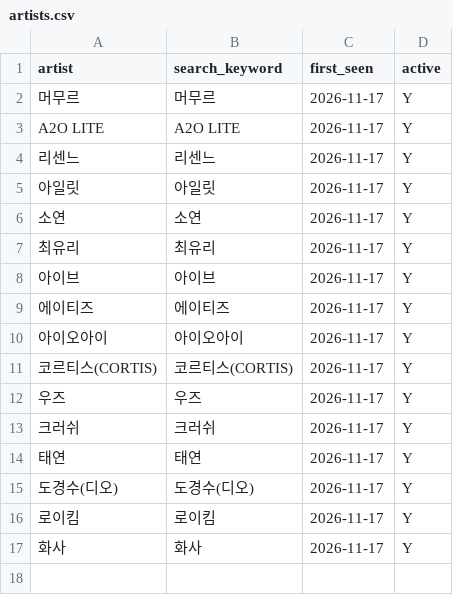
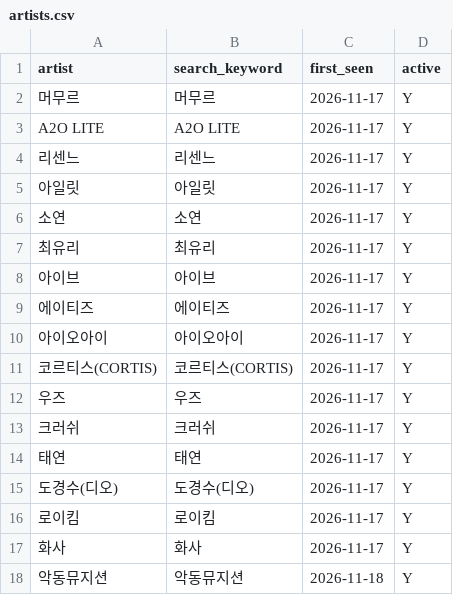
Before and after one commit to creativelotte-cmd/test, a CSV file: jesictify/data/artists.csv, drawn as a sheet.

```diff
--- a/jesictify/data/artists.csv
+++ b/jesictify/data/artists.csv
@@ -17 +17,2 @@
 "화사","화사","2026-11-17","Y"
+"악동뮤지션","악동뮤지션","2026-11-18","Y"
```
Also changed, not shown: jesictify/data/chart_snapshots.csv, jesictify/data/search_trends.csv, 2 other files.
